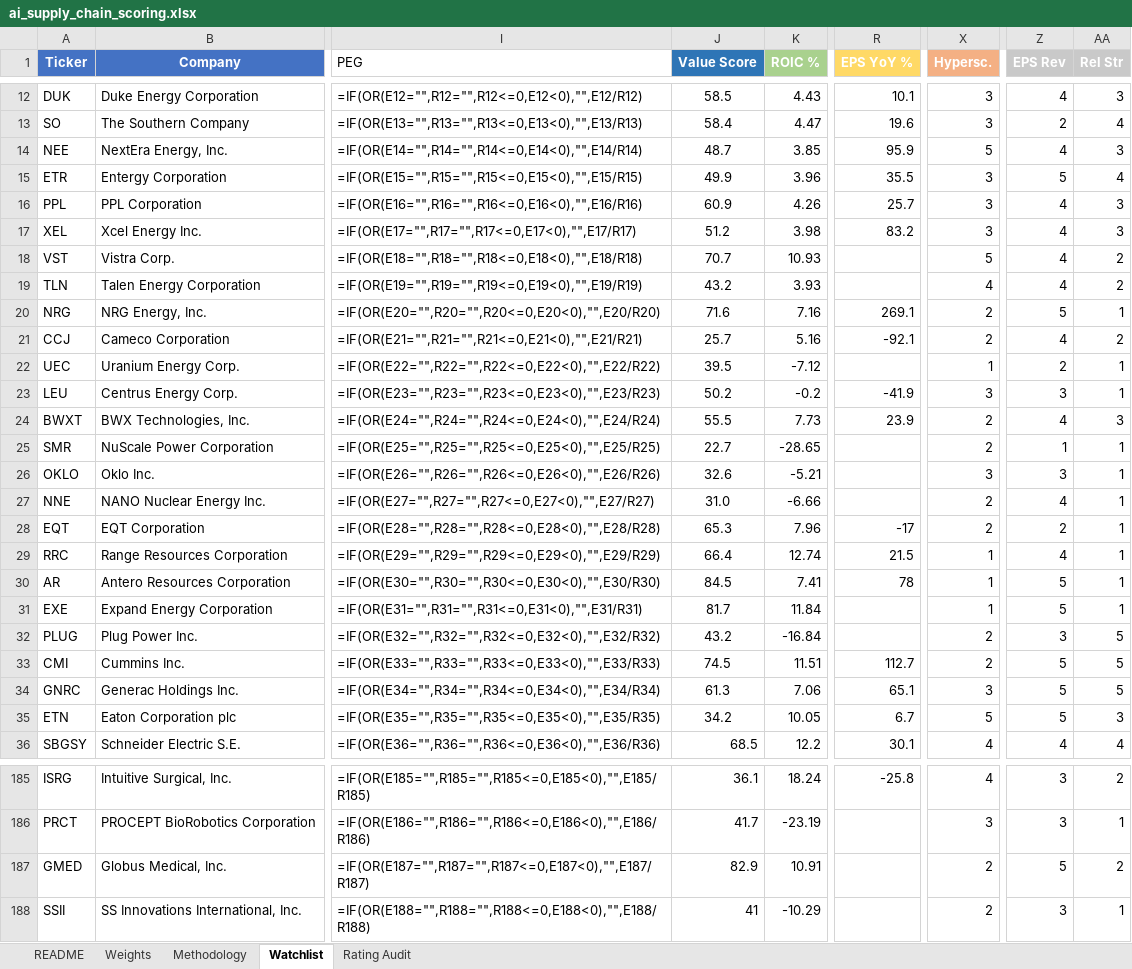
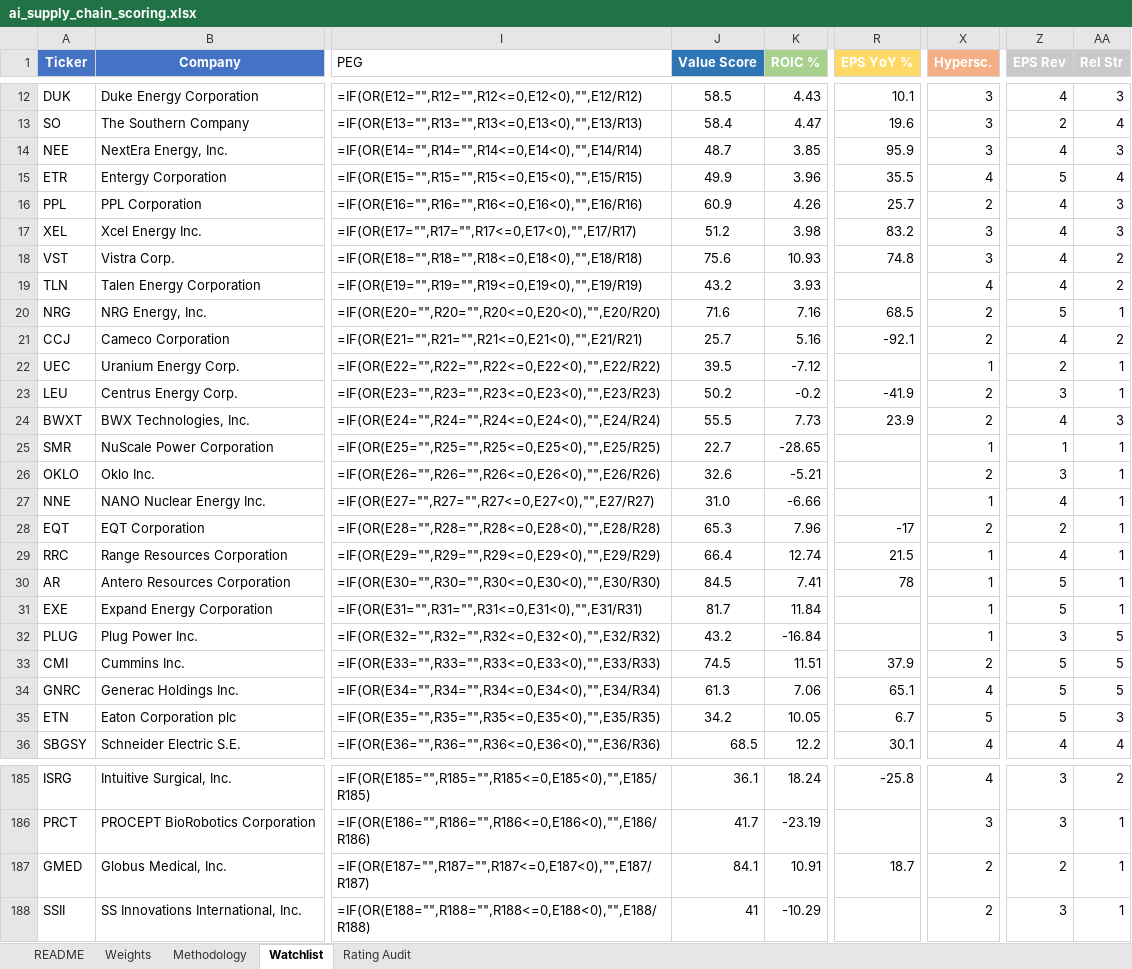
Before and after one commit to dgaraventa5/ai-stocks, an Excel workbook: 00-master/ai_supply_chain_scoring.xlsx, sheet Watchlist, drawn as a sheet; only a part is shown, gaps mark what is left out; values as stored, in another font and other column widths than the file's, no borders; formulas without a stored value are shown as written; conditional formats not drawn; the diff covers the shown part only; the diff names each change by its address in the sheet, - before the commit and + after, or states it on an @@ line.

```diff
--- a/00-master/ai_supply_chain_scoring.xlsx (sheet Watchlist)
+++ b/00-master/ai_supply_chain_scoring.xlsx (sheet Watchlist)
-X14 (Hypersc.): 5
+X14 (Hypersc.): 3
-X15 (Hypersc.): 3
+X15 (Hypersc.): 4
-X16 (Hypersc.): 3
+X16 (Hypersc.): 2
-J18 (Value Score): 70.7
+J18 (Value Score): 75.6
-R18 (EPS YoY %): (empty)
+R18 (EPS YoY %): 74.8
-X18 (Hypersc.): 5
+X18 (Hypersc.): 3
-R20 (EPS YoY %): 269.1
+R20 (EPS YoY %): 68.5
-X23 (Hypersc.): 3
+X23 (Hypersc.): 2
-X25 (Hypersc.): 2
+X25 (Hypersc.): 1
-X26 (Hypersc.): 3
+X26 (Hypersc.): 2
-X27 (Hypersc.): 2
+X27 (Hypersc.): 1
-X32 (Hypersc.): 2
+X32 (Hypersc.): 1
-R33 (EPS YoY %): 112.7
+R33 (EPS YoY %): 37.9
-X34 (Hypersc.): 3
+X34 (Hypersc.): 4
-J187 (Value Score): 82.9
+J187 (Value Score): 84.1
-R187 (EPS YoY %): (empty)
+R187 (EPS YoY %): 18.7
-Z187 (EPS Rev): 5
+Z187 (EPS Rev): 2
-AA187 (Rel Str): 2
+AA187 (Rel Str): 1
```
Also changed, not shown: 52 edited cells elsewhere in this sheet, sheet Rating Audit, 00-master/portfolio.xlsx, 15 other files.
